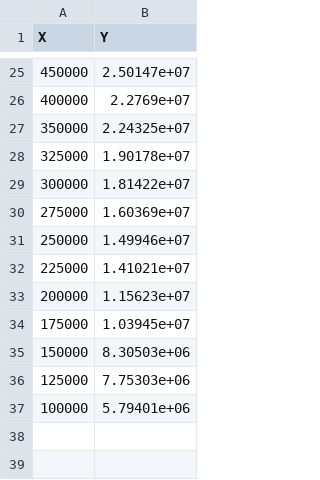
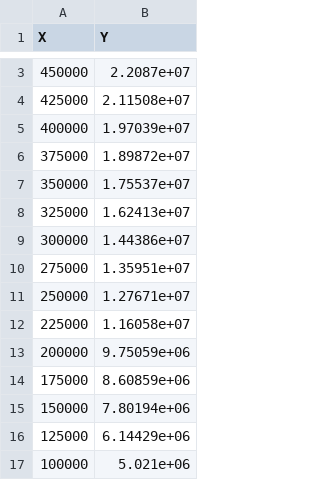
Before and after one commit to Lord225/ProjectDisjointSets, a CSV file: BenchOutput/MakeSet/Tree MakeSet.csv, drawn as a sheet; only a part is shown, gaps mark what is left out; the diff covers the shown part only.

Commit message:
Adding benches

```diff
--- a/BenchOutput/MakeSet/Tree MakeSet.csv
+++ b/BenchOutput/MakeSet/Tree MakeSet.csv
@@ -25,13 +3,15 @@ X,Y
-450000,2.50147e+07
-400000,2.2769e+07
-350000,2.24325e+07
-325000,1.90178e+07
-300000,1.81422e+07
-275000,1.60369e+07
-250000,1.49946e+07
-225000,1.41021e+07
-200000,1.15623e+07
-175000,1.03945e+07
-150000,8.30503e+06
-125000,7.75303e+06
-100000,5.79401e+06
+450000,2.2087e+07
+425000,2.11508e+07
+400000,1.97039e+07
+375000,1.89872e+07
+350000,1.75537e+07
+325000,1.62413e+07
+300000,1.44386e+07
+275000,1.35951e+07
+250000,1.27671e+07
+225000,1.16058e+07
+200000,9.75059e+06
+175000,8.60859e+06
+150000,7.80194e+06
+125000,6.14429e+06
+100000,5.021e+06
```
Also changed, not shown: 22 removed rows and 1 edited cell elsewhere in this file, BenchOutput/MakeSet/List MakeSet string.csv, BenchOutput/MakeSet/List MakeSet.csv, 30 other files.
